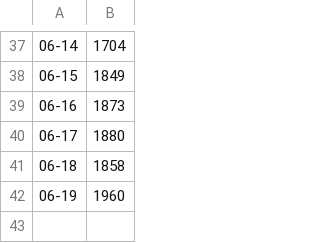
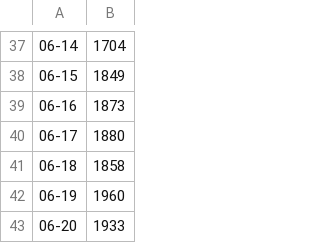
Before and after one commit to ChelesteWang/chunfeng, a CSV file: data.csv, drawn as a sheet; only a part is shown, gaps mark what is left out; the diff names each change by its address in the sheet, - before the commit and + after, or states it on an @@ line.

```diff
--- a/data.csv
+++ b/data.csv
+row 43: 06-20 | 1933
```
Also changed, not shown: 1 other file.
